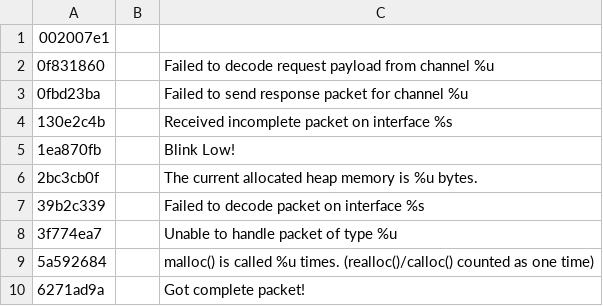
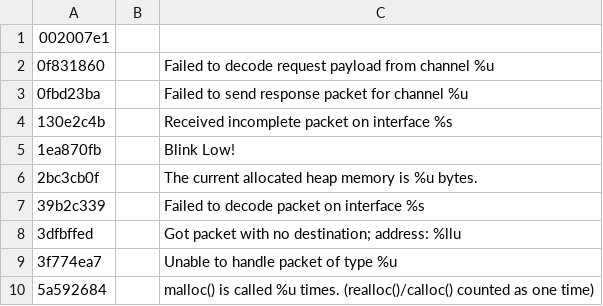
Before and after one commit to jwilliams55/pigweed-experimental, a CSV file: applications/rpc/tokenizer_database.csv, drawn as a sheet; only a part is shown; the shorter side is filled out with more unchanged rows; the diff names each change by its address in the sheet, - before the commit and + after, or states it on an @@ line.

```diff
--- a/applications/rpc/tokenizer_database.csv
+++ b/applications/rpc/tokenizer_database.csv
+row 8: 3dfbffed |  | Got packet with no destination; address: %llu
```
Also changed, not shown: 1 other file.
